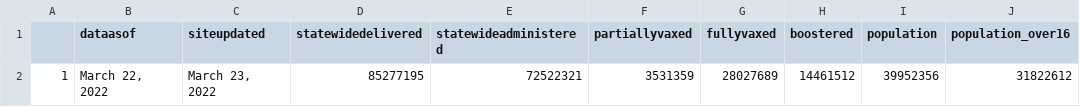
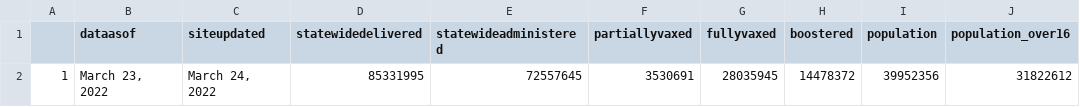
Before and after one commit to abcotvdata/CA-Vaccines, a CSV file: ca-vaccine-data/total-ca-vaccines-today.csv, drawn as a sheet.

Commit message:
GitHub Update CA Vaccine Totals Data 2022-03-24

```diff
--- a/ca-vaccine-data/total-ca-vaccines-today.csv
+++ b/ca-vaccine-data/total-ca-vaccines-today.csv
@@ -1,2 +1,2 @@
 "","dataasof","siteupdated","statewidedelivered","statewideadministered","partiallyvaxed","fullyvaxed","boostered","population","population_over16"
-"1","March 22, 2022","March 23, 2022","85277195","72522321","3531359","28027689","14461512",39952356,31822612
+"1","March 23, 2022","March 24, 2022","85331995","72557645","3530691","28035945","14478372",39952356,31822612
```
